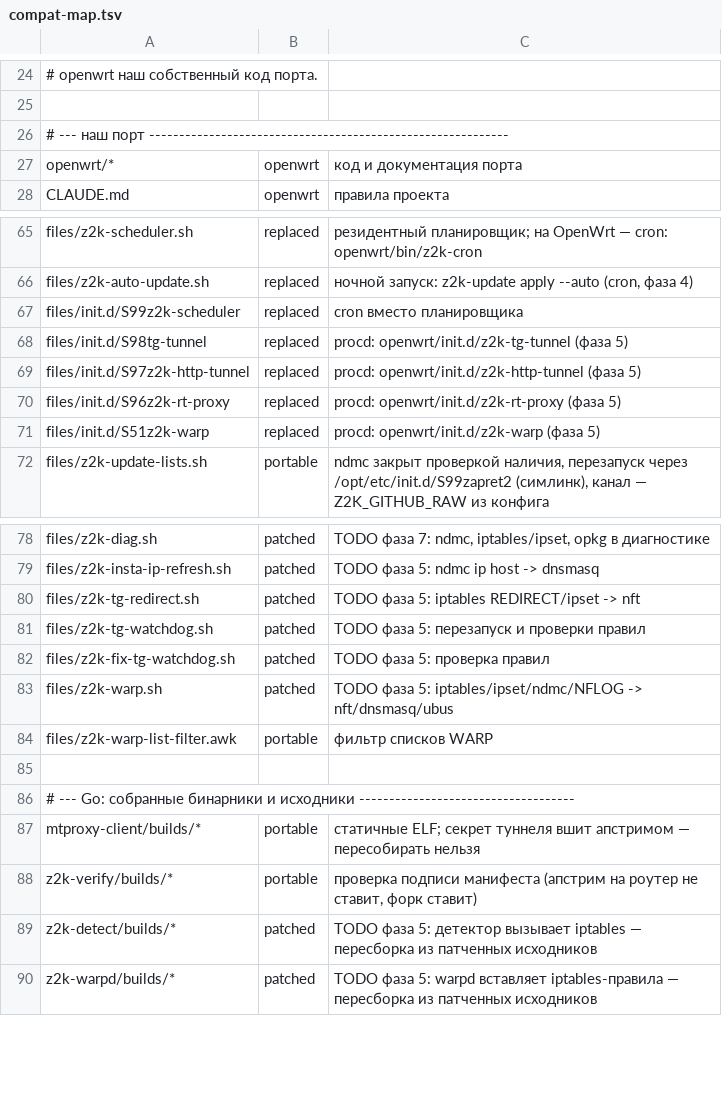
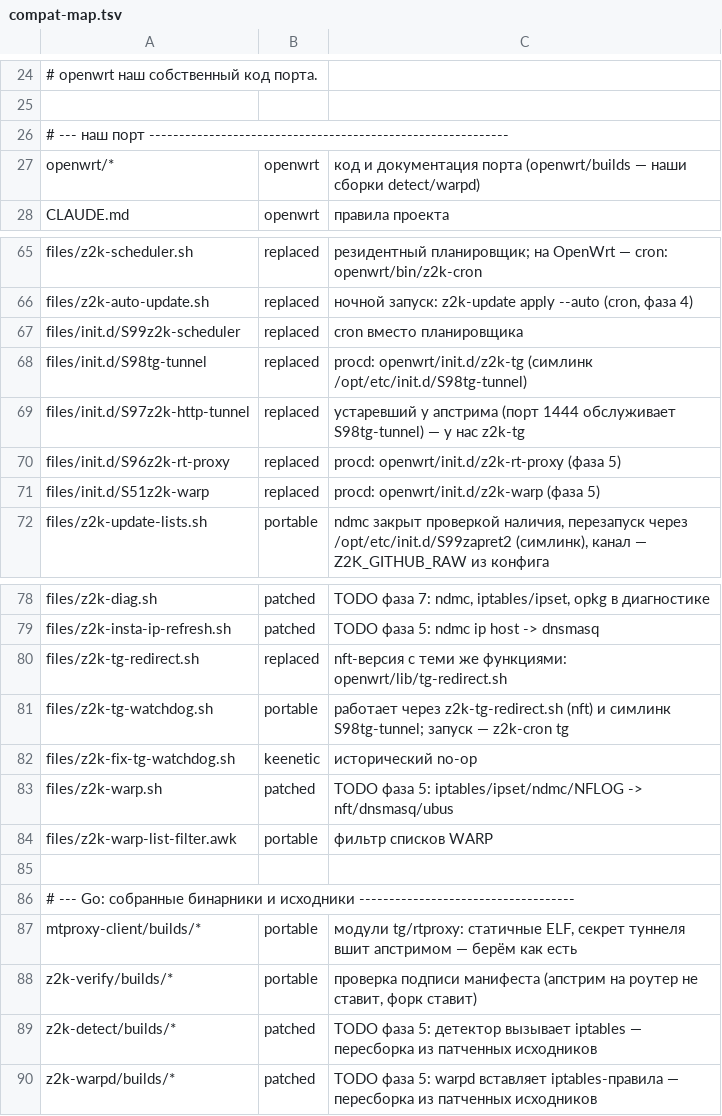
Before and after one commit to AlMinoOj/z2k-openwrt, a TSV file: openwrt/compat-map.tsv, drawn as a sheet; only a part is shown, gaps mark what is left out.

```diff
--- a/openwrt/compat-map.tsv
+++ b/openwrt/compat-map.tsv
@@ -26,3 +26,3 @@
 # --- наш порт ------------------------------------------------------------
-openwrt/*	openwrt	код и документация порта
+openwrt/*	openwrt	код и документация порта (openwrt/builds — наши сборки detect/warpd)
 CLAUDE.md	openwrt	правила проекта
@@ -67,4 +67,4 @@ files/z2k-auto-update.sh	replaced	ночной запуск: z2k-update apply --
 files/init.d/S99z2k-scheduler	replaced	cron вместо планировщика
-files/init.d/S98tg-tunnel	replaced	procd: openwrt/init.d/z2k-tg-tunnel (фаза 5)
-files/init.d/S97z2k-http-tunnel	replaced	procd: openwrt/init.d/z2k-http-tunnel (фаза 5)
+files/init.d/S98tg-tunnel	replaced	procd: openwrt/init.d/z2k-tg (симлинк /opt/etc/init.d/S98tg-tunnel)
+files/init.d/S97z2k-http-tunnel	replaced	устаревший у апстрима (порт 1444 обслуживает S98tg-tunnel) — у нас z2k-tg
 files/init.d/S96z2k-rt-proxy	replaced	procd: openwrt/init.d/z2k-rt-proxy (фаза 5)
@@ -79,5 +79,5 @@ files/z2k-diag.sh	patched	TODO фаза 7: ndmc, iptables/ipset, opkg в диа
 files/z2k-insta-ip-refresh.sh	patched	TODO фаза 5: ndmc ip host -> dnsmasq
-files/z2k-tg-redirect.sh	patched	TODO фаза 5: iptables REDIRECT/ipset -> nft
-files/z2k-tg-watchdog.sh	patched	TODO фаза 5: перезапуск и проверки правил
-files/z2k-fix-tg-watchdog.sh	patched	TODO фаза 5: проверка правил
+files/z2k-tg-redirect.sh	replaced	nft-версия с теми же функциями: openwrt/lib/tg-redirect.sh
+files/z2k-tg-watchdog.sh	portable	работает через z2k-tg-redirect.sh (nft) и симлинк S98tg-tunnel; запуск — z2k-cron tg
+files/z2k-fix-tg-watchdog.sh	keenetic	исторический no-op
 files/z2k-warp.sh	patched	TODO фаза 5: iptables/ipset/ndmc/NFLOG -> nft/dnsmasq/ubus
@@ -86,3 +86,3 @@ files/z2k-warp-list-filter.awk	portable	фильтр списков WARP
 # --- Go: собранные бинарники и исходники ------------------------------------
-mtproxy-client/builds/*	portable	статичные ELF; секрет туннеля вшит апстримом — пересобирать нельзя
+mtproxy-client/builds/*	portable	модули tg/rtproxy: статичные ELF, секрет туннеля вшит апстримом — берём как есть
 z2k-verify/builds/*	portable	проверка подписи манифеста (апстрим на роутер не ставит, форк ставит)
```
Also changed, not shown: 14 other files.
